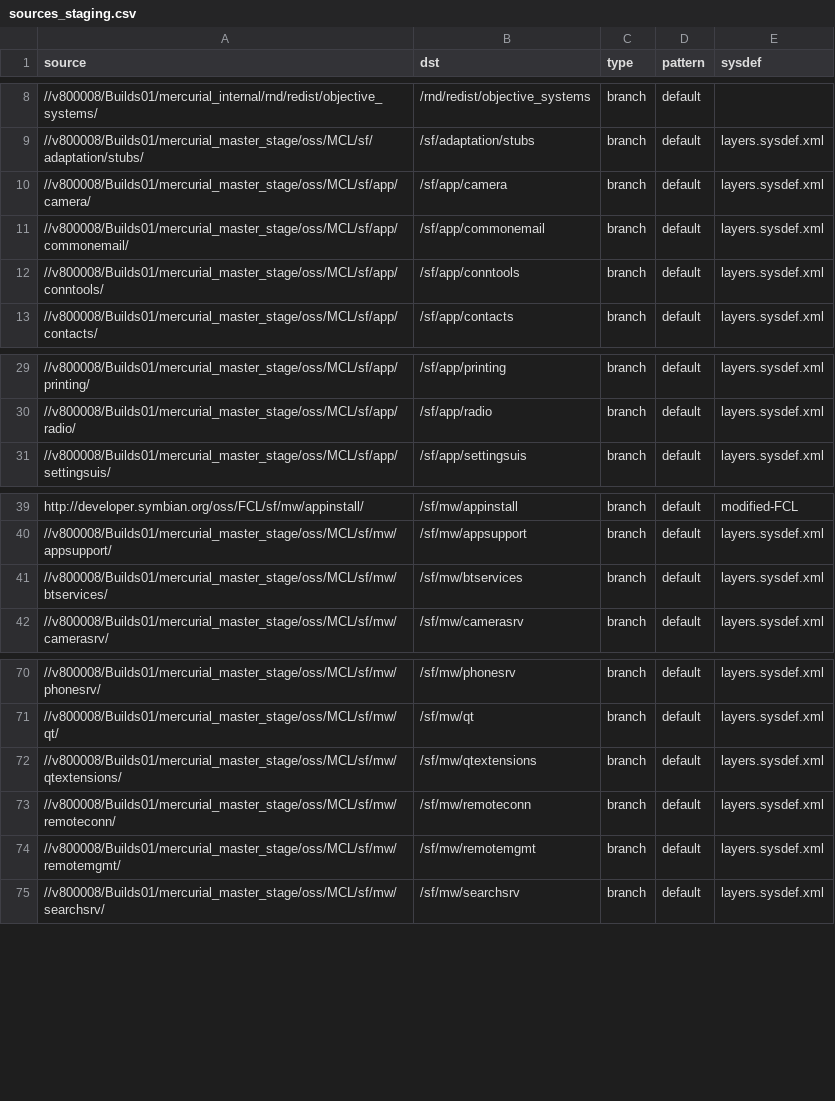
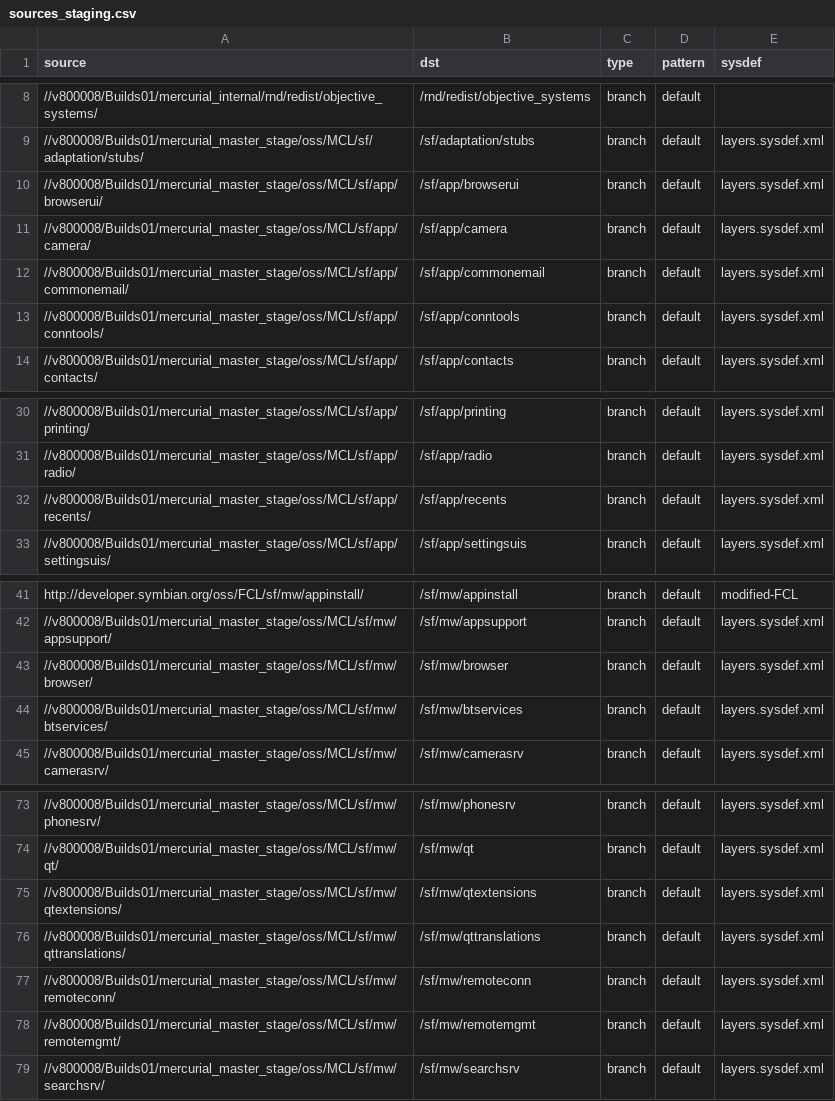
Before and after one commit to SymbianSource/oss.FCL.sftools.fbf.projects.platforms, a CSV file: symbian4/single/sources_staging.csv, drawn as a sheet; only a part is shown, gaps mark what is left out; the diff names each change by its address in the sheet, - before the commit and + after, or states it on an @@ line.

Commit message:
Add new s^4 packages: app/browserui, app/recents, mw/browser, mw/qttranslations.

```diff
--- a/symbian4/single/sources_staging.csv
+++ b/symbian4/single/sources_staging.csv
+row 10: //v800008/Builds01/mercurial_master_stage/oss/MCL/sf/app/browserui/ | /sf/app/browserui | branch | default | layers.sysdef.xml
+row 32: //v800008/Builds01/mercurial_master_stage/oss/MCL/sf/app/recents/ | /sf/app/recents | branch | default | layers.sysdef.xml
+row 43: //v800008/Builds01/mercurial_master_stage/oss/MCL/sf/mw/browser/ | /sf/mw/browser | branch | default | layers.sysdef.xml
+row 76: //v800008/Builds01/mercurial_master_stage/oss/MCL/sf/mw/qttranslations/ | /sf/mw/qttranslations | branch | default | layers.sysdef.xml
```
Also changed, not shown: symbian4/single/sources.csv.
